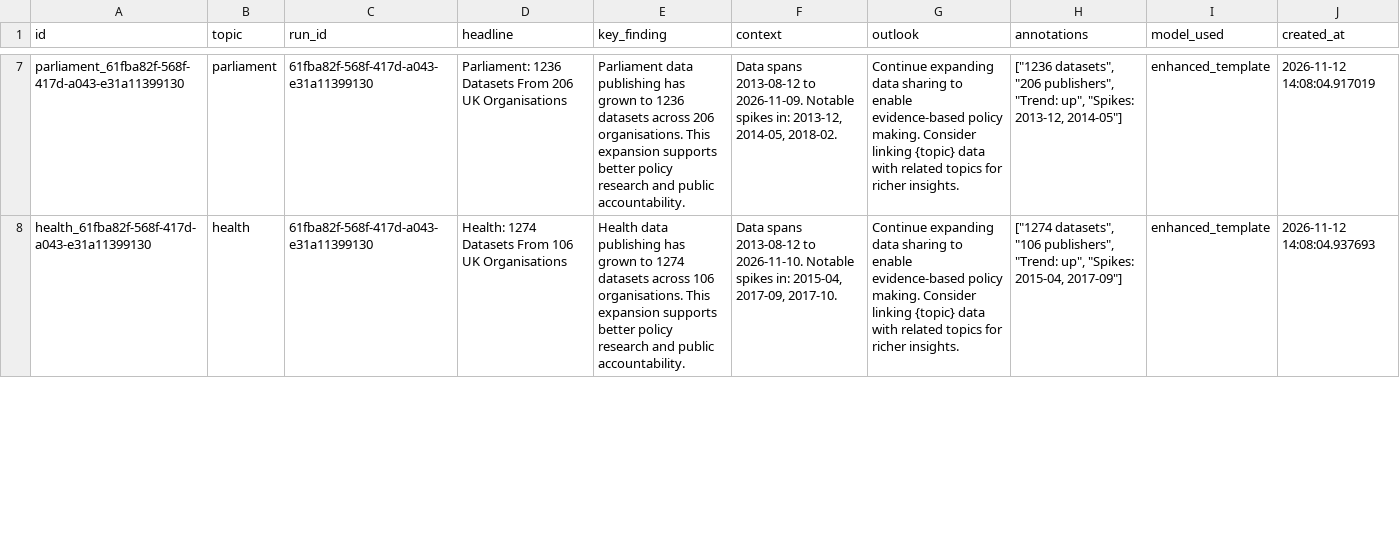
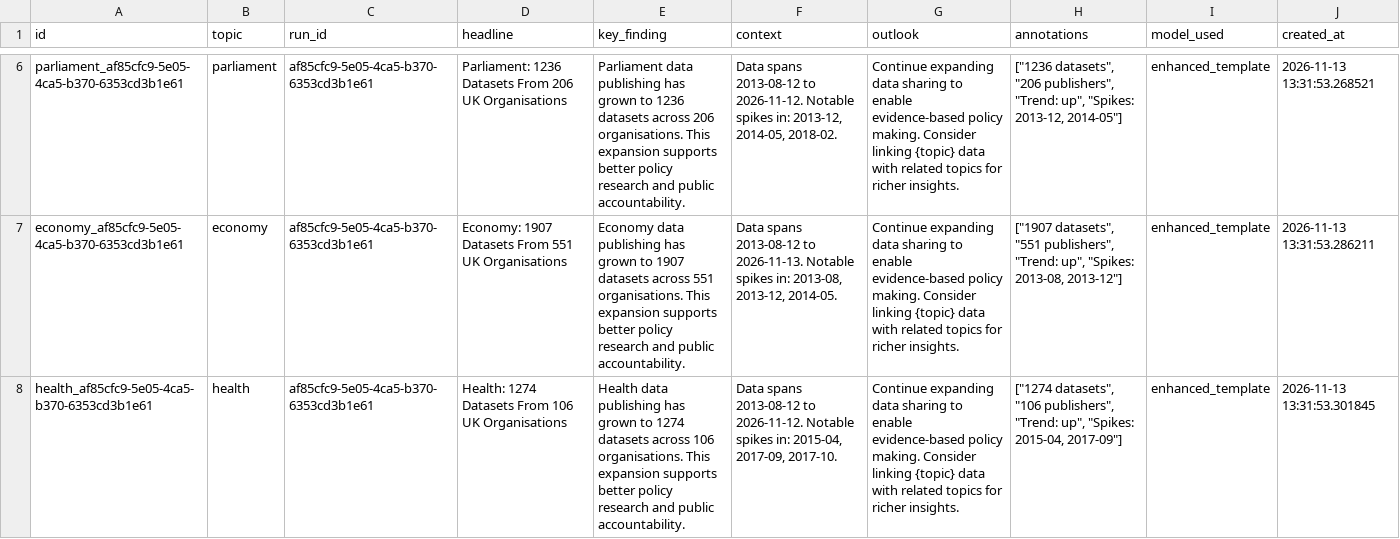
Before and after one commit to AnnasMazhar/UK-Data-Stories, a CSV file: data/derived/data_stories.csv, drawn as a sheet; only a part is shown, gaps mark what is left out; addresses are those after the commit; the diff covers the shown part only; the diff names each change by its address in the sheet, - before the commit and + after, or states it on an @@ line.

```diff
--- a/data/derived/data_stories.csv
+++ b/data/derived/data_stories.csv
-A6 (id): parliament_61fba82f-568f-417d-a043-e31a11399130
+A6 (id): parliament_af85cfc9-5e05-4ca5-b370-6353cd3b1e61
-C6 (run_id): 61fba82f-568f-417d-a043-e31a11399130
+C6 (run_id): af85cfc9-5e05-4ca5-b370-6353cd3b1e61
-F6 (context): …2013-08-12 to 2026-11-09. Notable spikes…
+F6 (context): …2013-08-12 to 2026-11-12. Notable spikes…
-J6 (created_at): 2026-11-12 14:08:04.917019
+J6 (created_at): 2026-11-13 13:31:53.268521
+row 7: economy_af85cfc9-5e05-4ca5-b370-6353cd3b1e61 | economy | af85cfc9-5e05-4ca5-b370-6353cd3b1e61 | Economy: 1907 Datasets From 551 UK Organisations | Economy data publishing has grown to 1907 datasets across 551 organisations. This expansion supports better policy research and public accountability. | Data spans 2013-08-12 to 2026-11-13. Notable spikes in: 2013-08, 2013-12, 2014-05. | Continue expanding data sharing to enable evidence-based policy making. Consider linking {topic} data with related topics for richer insights. | ["1907 datasets", "551 publishers", "Trend: up", "Spikes: 2013-08, 2013-12"] | enhanced_template | 2026-11-13 13:31:53.286211
-A8 (id): health_61fba82f-568f-417d-a043-e31a11399130
+A8 (id): health_af85cfc9-5e05-4ca5-b370-6353cd3b1e61
-C8 (run_id): 61fba82f-568f-417d-a043-e31a11399130
+C8 (run_id): af85cfc9-5e05-4ca5-b370-6353cd3b1e61
-F8 (context): …2013-08-12 to 2026-11-10. Notable spikes…
+F8 (context): …2013-08-12 to 2026-11-12. Notable spikes…
-J8 (created_at): 2026-11-12 14:08:04.937693
+J8 (created_at): 2026-11-13 13:31:53.301845
```
Also changed, not shown: 1 removed row and 32 edited cells elsewhere in this file, data/derived/analysis_results.csv, data/derived/insights.csv, 1 other file.
